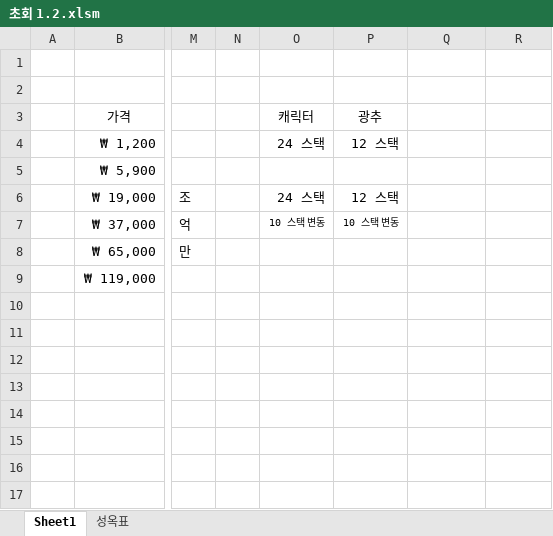
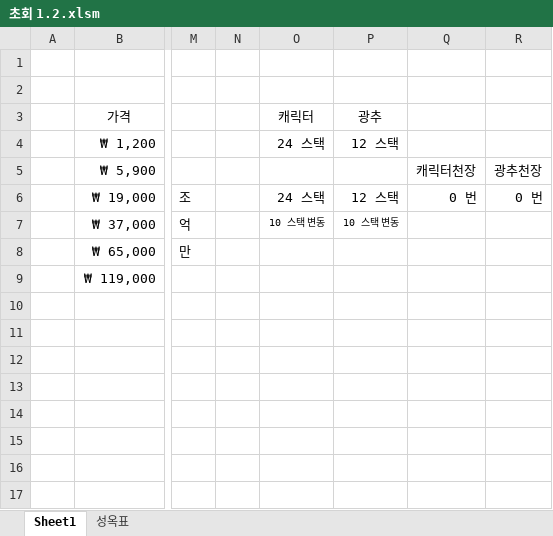
Before and after one commit to xudhidvxidgxn/subjects, an Excel workbook: Others/초회 1.2.xlsm, sheet Sheet1, drawn as a sheet; only a part is shown, gaps mark what is left out; values as stored, in another font and other column widths than the file's, no borders; charts and pictures and conditional formats not drawn; the diff names each change by its address in the sheet, - before the commit and + after, or states it on an @@ line.

Commit message:
초회 1.2 update

```diff
--- a/Others/초회 1.2.xlsm (sheet Sheet1)
+++ b/Others/초회 1.2.xlsm (sheet Sheet1)
-Q5: (empty)
+Q5: 캐릭터천장
-R5: (empty)
+R5: 광추천장
-Q6: (empty)
+Q6: 0 번
-R6: (empty)
+R6: 0 번
```
